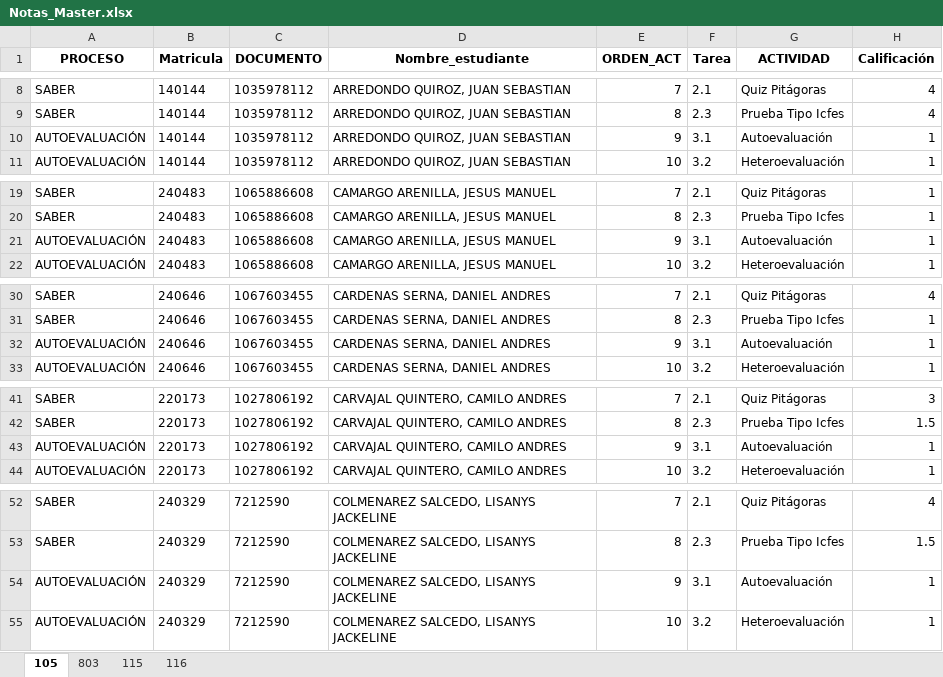
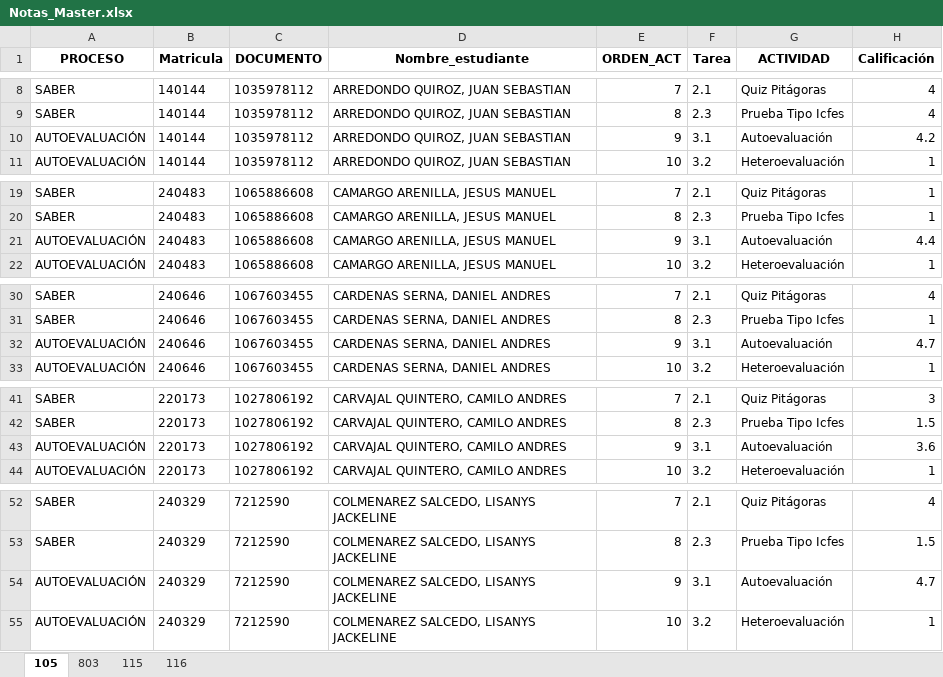
Before and after one commit to lcgalans2024/rs_icfes, an Excel workbook: Notas_Master.xlsx, sheet 105, drawn as a sheet; only a part is shown, gaps mark what is left out; values as stored, in another font and other column widths than the file's, no borders; the diff covers the shown part only; the diff names each change by its address in the sheet, - before the commit and + after, or states it on an @@ line.

Commit message:
Se agrega autoevaluación

```diff
--- a/Notas_Master.xlsx (sheet 105)
+++ b/Notas_Master.xlsx (sheet 105)
-H10 (Calificación): 1
+H10 (Calificación): 4.2
-H21 (Calificación): 1
+H21 (Calificación): 4.4
-H32 (Calificación): 1
+H32 (Calificación): 4.7
-H43 (Calificación): 1
+H43 (Calificación): 3.6
-H54 (Calificación): 1
+H54 (Calificación): 4.7
```
Also changed, not shown: 25 edited cells elsewhere in this sheet.
